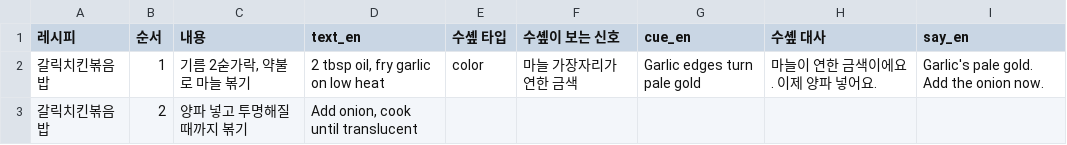
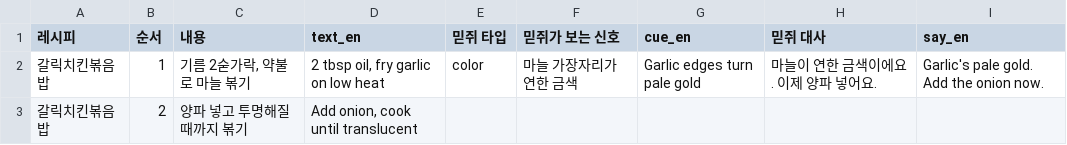
Before and after one commit to WooeeKim/mitzy, a CSV file: data/csv/recipe_steps.csv, drawn as a sheet; only a part is shown.

```diff
--- a/data/csv/recipe_steps.csv
+++ b/data/csv/recipe_steps.csv
@@ -1,2 +1,2 @@
-레시피,순서,내용,text_en,수솊 타입,수솊이 보는 신호,cue_en,수솊 대사,say_en
+레시피,순서,내용,text_en,믿쥐 타입,믿쥐가 보는 신호,cue_en,믿쥐 대사,say_en
 갈릭치킨볶음밥,1,"기름 2숟가락, 약불로 마늘 볶기","2 tbsp oil, fry garlic on low heat",color,마늘 가장자리가 연한 금색,Garlic edges turn pale gold,마늘이 연한 금색이에요. 이제 양파 넣어요.,Garlic's pale gold. Add the onion now.
```
Also changed, not shown: data/csv/recipes.csv, 12 other files.
